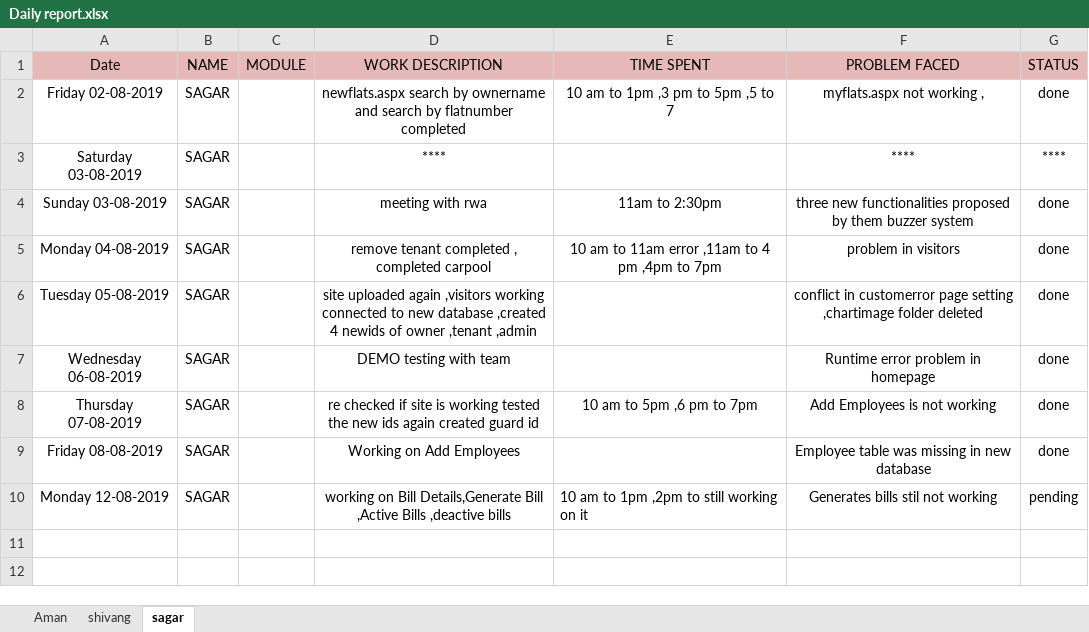
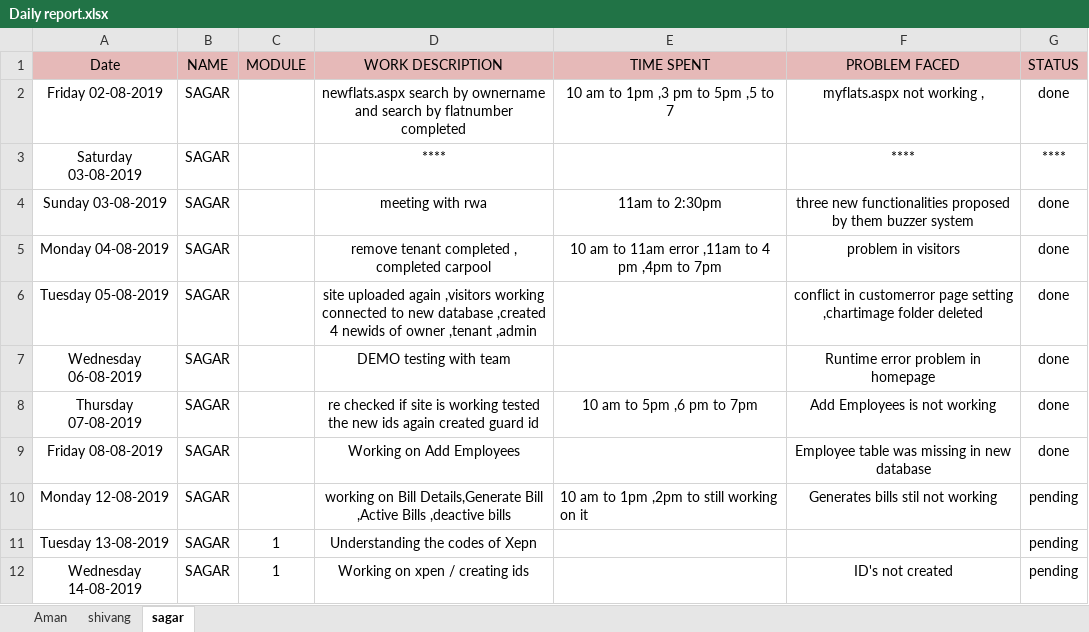
Before and after one commit to Anvisys/Documents, an Excel workbook: Daily report.xlsx, sheet sagar, drawn as a sheet; values as stored, in another font and other column widths than the file's, no borders; the diff names each change by its address in the sheet, - before the commit and + after, or states it on an @@ line.

```diff
--- a/Daily report.xlsx (sheet sagar)
+++ b/Daily report.xlsx (sheet sagar)
+row 11: Tuesday 13-08-2019 | SAGAR | 1 | Understanding the codes of Xepn |  |  | pending
+row 12: Wednesday 14-08-2019 | SAGAR | 1 | Working on xpen / creating ids |  | ID's not created | pending
```
Also changed, not shown: sheet shivang, sheet Aman.
